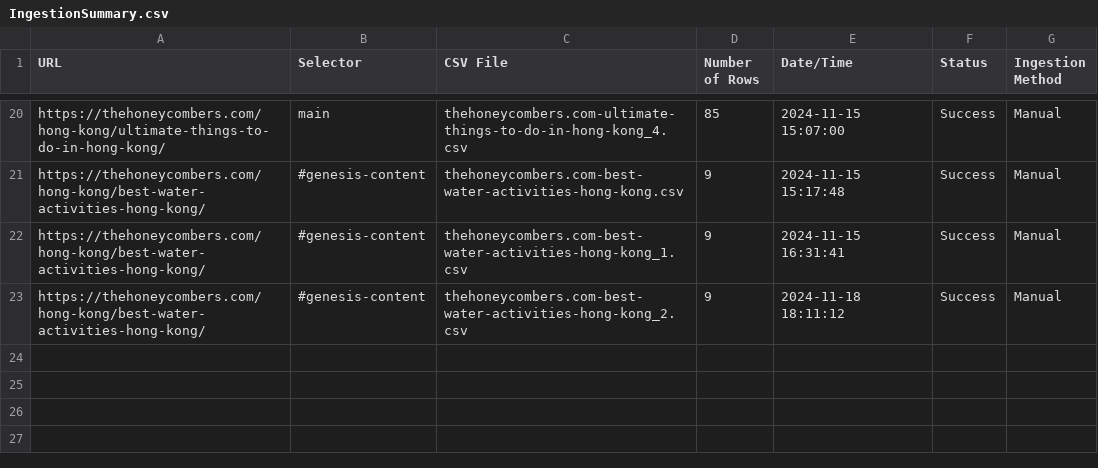
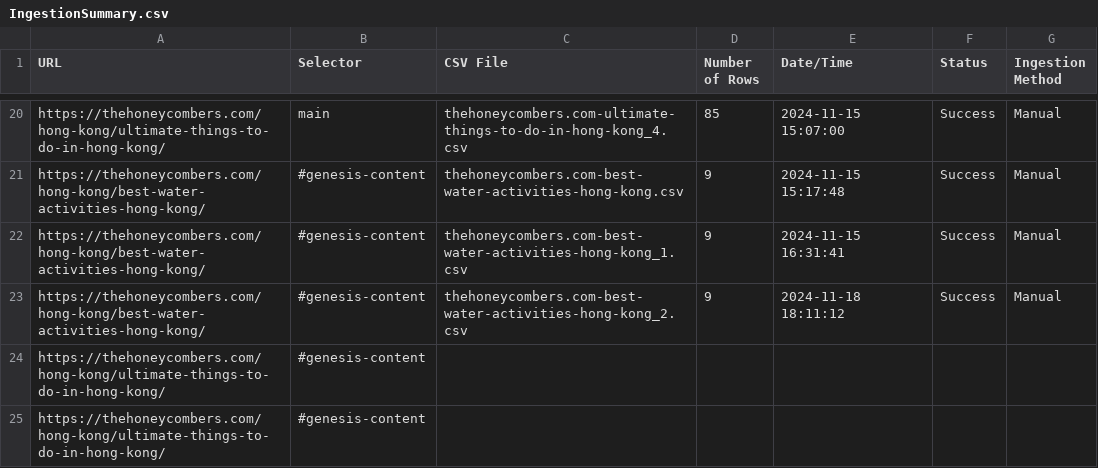
Before and after one commit to SaadhanaStudios/locale-web-scraper, a CSV file: IngestionSummary.csv, drawn as a sheet; only a part is shown, gaps mark what is left out; the diff names each change by its address in the sheet, - before the commit and + after, or states it on an @@ line.

```diff
--- a/IngestionSummary.csv
+++ b/IngestionSummary.csv
+row 24: https://thehoneycombers.com/hong-kong/ultimate-things-to-do-in-hong-kong/ | #genesis-content
+row 25: https://thehoneycombers.com/hong-kong/ultimate-things-to-do-in-hong-kong/ | #genesis-content
```
Also changed, not shown: 3 other files.
